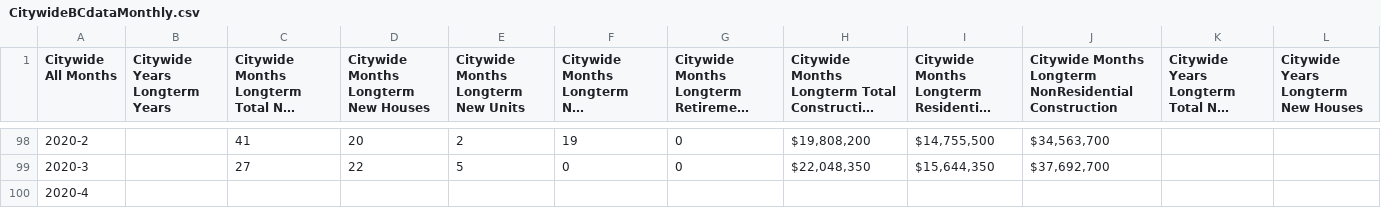
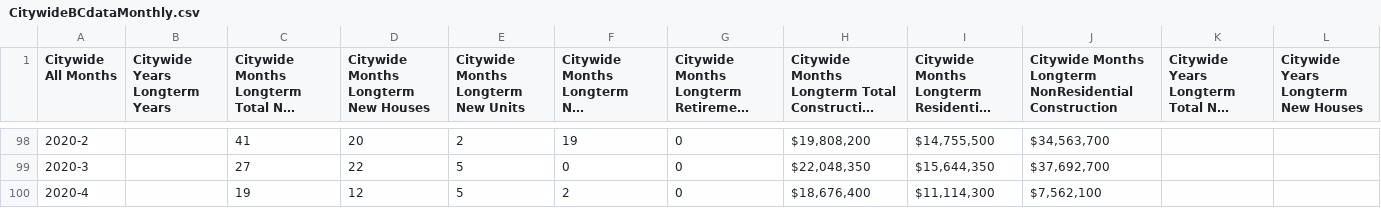
Before and after one commit to dccwebteam-app/PlotlyGraphs, a CSV file: data/CitywideBCdataMonthly.csv, drawn as a sheet; only a part is shown, gaps mark what is left out; long unchanged cells end in …; the diff names each change by its address in the sheet, - before the commit and + after, or states it on an @@ line.

Commit message:
Add files via upload

```diff
--- a/data/CitywideBCdataMonthly.csv
+++ b/data/CitywideBCdataMonthly.csv
-C100: (empty)
+C100: 19
-D100: (empty)
+D100: 12
-E100: (empty)
+E100: 5
-F100: (empty)
+F100: 2
-G100: (empty)
+G100: 0
-H100: (empty)
+H100: $18,676,400
-I100: (empty)
+I100: $11,114,300
-J100: (empty)
+J100: $7,562,100
```
